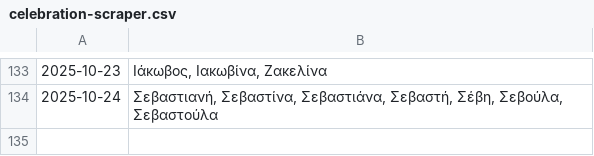
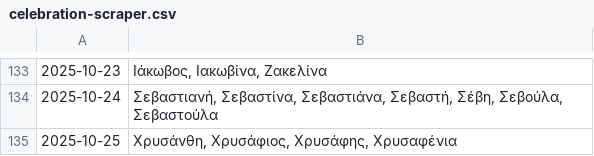
Before and after one commit to anargis/celebration-scraper, a CSV file: celebration-scraper.csv, drawn as a sheet; only a part is shown, gaps mark what is left out.

```diff
--- a/celebration-scraper.csv
+++ b/celebration-scraper.csv
@@ -134 +134,2 @@
 2025-10-24,"Σεβαστιανή, Σεβαστίνα, Σεβαστιάνα, Σεβαστή, Σέβη, Σεβούλα, Σεβαστούλα"
+2025-10-25,"Χρυσάνθη, Χρυσάφιος, Χρυσάφης, Χρυσαφένια"
```
